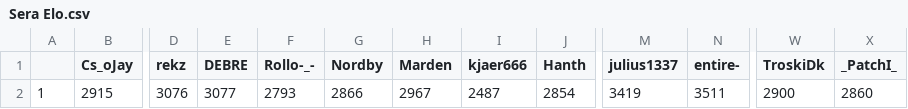
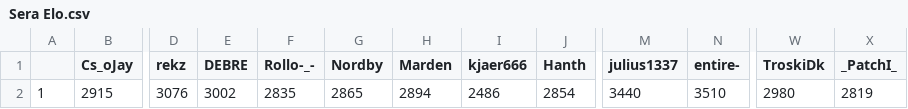
Before and after one commit to ZimZeb0y/SERA-Elo, a CSV file: Sera Elo.csv, drawn as a sheet; only a part is shown, gaps mark what is left out; the diff names each change by its address in the sheet, - before the commit and + after, or states it on an @@ line.

```diff
--- a/Sera Elo.csv
+++ b/Sera Elo.csv
-E2 (DEBRE): 3077
+E2 (DEBRE): 3002
-F2 (Rollo-_-): 2793
+F2 (Rollo-_-): 2835
-G2 (Nordby): 2866
+G2 (Nordby): 2865
-H2 (Marden): 2967
+H2 (Marden): 2894
-I2 (kjaer666): 2487
+I2 (kjaer666): 2486
-M2 (julius1337): 3419
+M2 (julius1337): 3440
-N2 (entire-): 3511
+N2 (entire-): 3510
-W2 (TroskiDk): 2900
+W2 (TroskiDk): 2980
-X2 (_PatchI_): 2860
+X2 (_PatchI_): 2819
```
